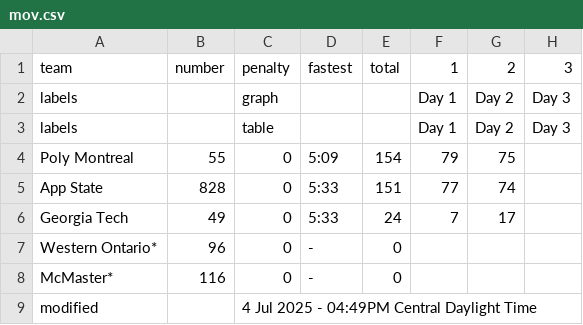
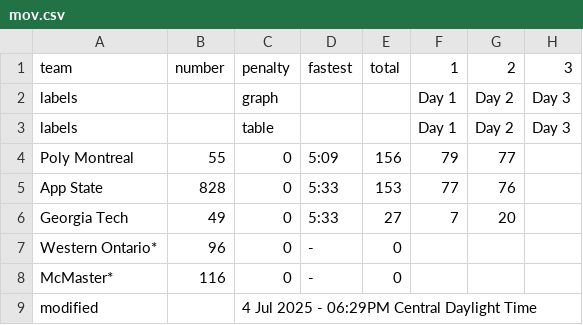
Before and after one commit to jtmullen/fsgp-2025-site, a CSV file: _data/fsgp/mov.csv, drawn as a sheet.

```diff
--- a/_data/fsgp/mov.csv
+++ b/_data/fsgp/mov.csv
@@ -3,7 +3,7 @@ labels,,graph,,,Day 1,Day 2,Day 3
 labels,,table,,,Day 1,Day 2,Day 3
-Poly Montreal,55,0,5:09,154,79,75,
-App State,828,0,5:33,151,77,74,
-Georgia Tech,49,0,5:33,24,7,17,
+Poly Montreal,55,0,5:09,156,79,77,
+App State,828,0,5:33,153,77,76,
+Georgia Tech,49,0,5:33,27,7,20,
 Western Ontario*,96,0,-,0,,,
 McMaster*,116,0,-,0,,,
-modified,,4 Jul 2025 - 04:49PM Central Daylight Time,,,,,
+modified,,4 Jul 2025 - 06:29PM Central Daylight Time,,,,,
```
Also changed, not shown: _data/fsgp/mov-score.csv, _data/fsgp/sov.csv.
